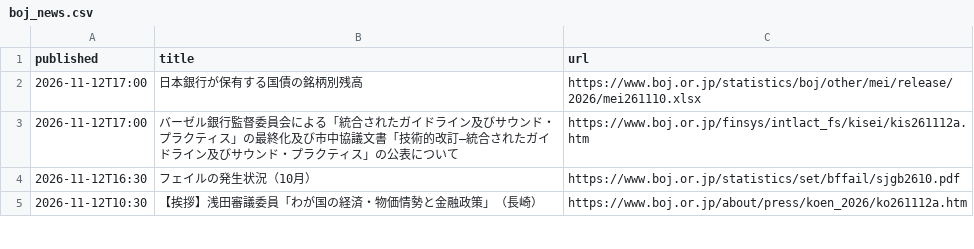
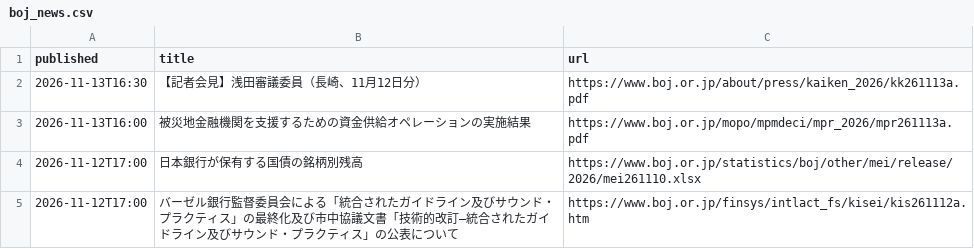
Before and after one commit to git-san-934/portal, a CSV file: boj-stats/pipeline/reports/boj_news.csv, drawn as a sheet; only a part is shown; the shorter side is filled out with more unchanged rows; the diff names each change by its address in the sheet, - before the commit and + after, or states it on an @@ line.

```diff
--- a/boj-stats/pipeline/reports/boj_news.csv
+++ b/boj-stats/pipeline/reports/boj_news.csv
+row 2: 2026-11-13T16:30 | 【記者会見】浅田審議委員（長崎、11月12日分） | https://www.boj.or.jp/about/press/kaiken_2026/kk261113a.pdf
+row 3: 2026-11-13T16:00 | 被災地金融機関を支援するための資金供給オペレーションの実施結果 | https://www.boj.or.jp/mopo/mpmdeci/mpr_2026/mpr261113a.pdf
```
Also changed, not shown: boj-stats/pipeline/reports/fetch_history.csv, 2 other files.
